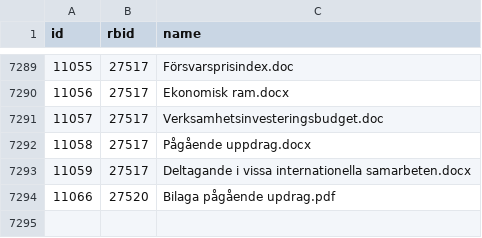
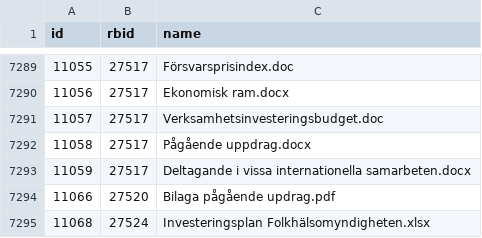
Before and after one commit to civictechsweden/oppna-statsliggaren, a CSV file: attachments.csv, drawn as a sheet; only a part is shown, gaps mark what is left out.

```diff
--- a/attachments.csv
+++ b/attachments.csv
@@ -7294 +7294,2 @@ id,rbid,name
 11066,27520,Bilaga pågående updrag.pdf
+11068,27524,Investeringsplan Folkhälsomyndigheten.xlsx
```
Also changed, not shown: 1 other file.
